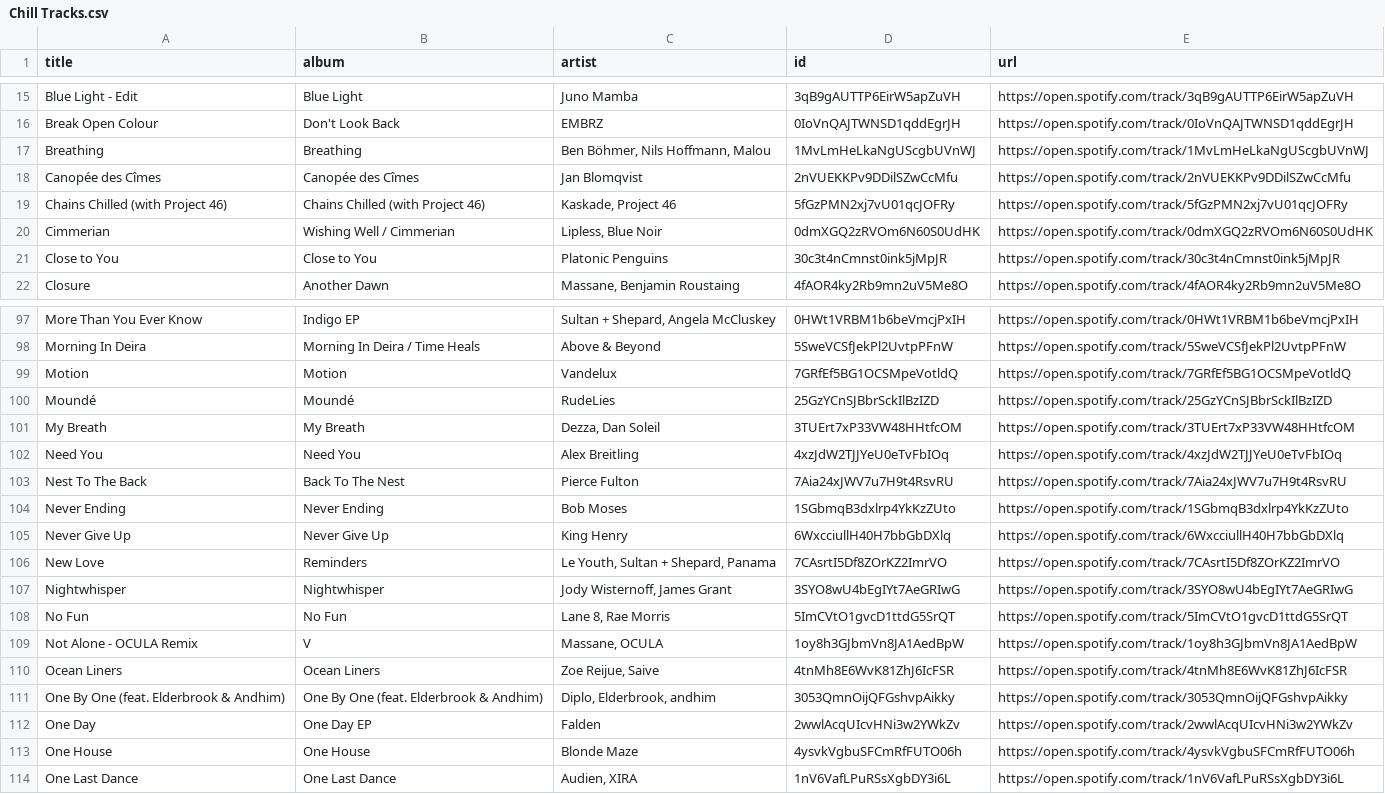
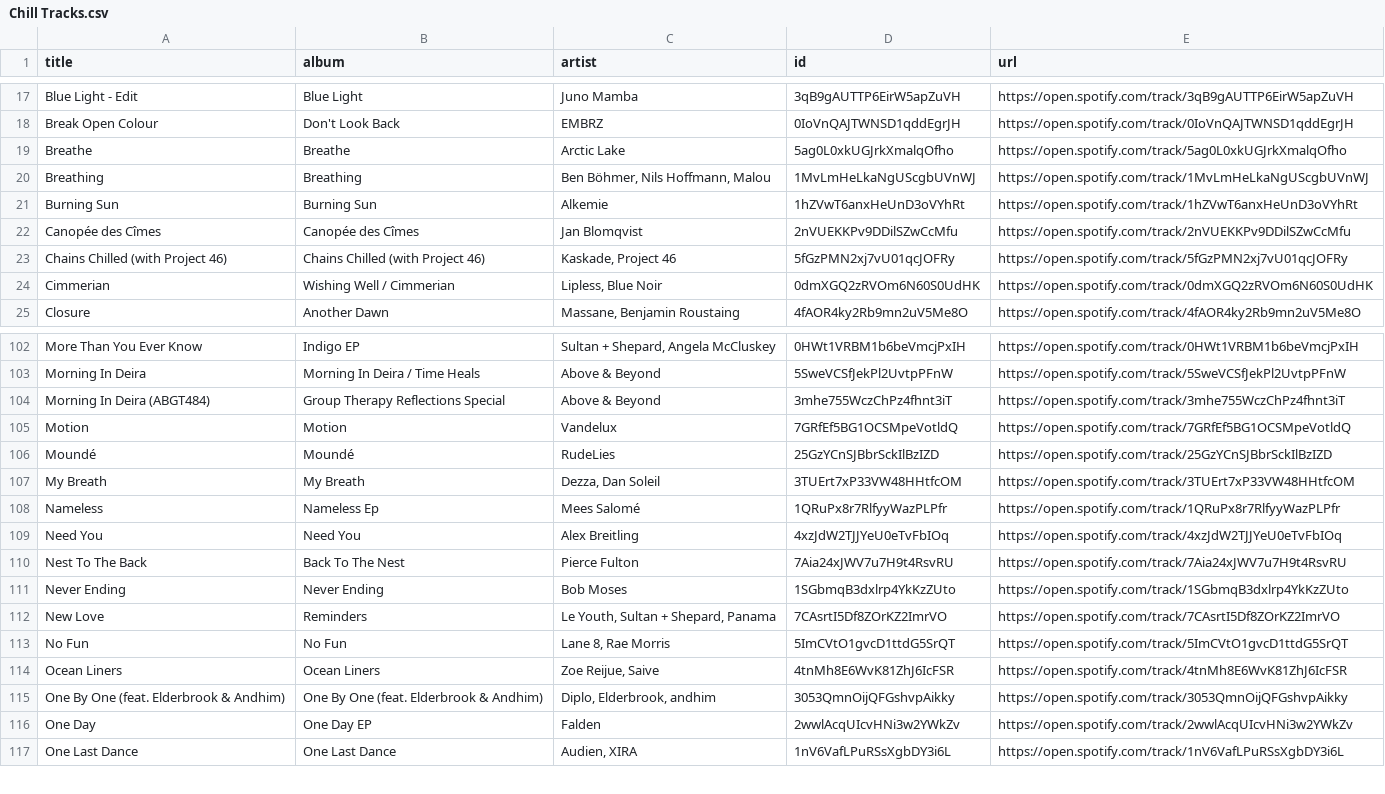
Before and after one commit to unex/dews_beats, a CSV file: playlists/Chill Tracks.csv, drawn as a sheet; only a part is shown, gaps mark what is left out; removed rows and columns are numbered as before the commit, all else as after; the diff covers the shown part only; the diff names each change by its address in the sheet, - before the commit and + after, or states it on an @@ line.

```diff
--- a/playlists/Chill Tracks.csv
+++ b/playlists/Chill Tracks.csv
+row 19: Breathe | Breathe | Arctic Lake | 5ag0L0xkUGJrkXmalqOfho | https://open.spotify.com/track/5ag0L0xkUGJrkXmalqOfho
+row 21: Burning Sun | Burning Sun | Alkemie | 1hZVwT6anxHeUnD3oVYhRt | https://open.spotify.com/track/1hZVwT6anxHeUnD3oVYhRt
-row 21: Close to You | Close to You | Platonic Penguins | 30c3t4nCmnst0ink5jMpJR | https://open.spotify.com/track/30c3t4nCmnst0ink5jMpJR
+row 104: Morning In Deira (ABGT484) | Group Therapy Reflections Special | Above & Beyond | 3mhe755WczChPz4fhnt3iT | https://open.spotify.com/track/3mhe755WczChPz4fhnt3iT
+row 108: Nameless | Nameless Ep | Mees Salomé | 1QRuPx8r7RlfyyWazPLPfr | https://open.spotify.com/track/1QRuPx8r7RlfyyWazPLPfr
-row 105: Never Give Up | Never Give Up | King Henry | 6WxcciullH40H7bbGbDXlq | https://open.spotify.com/track/6WxcciullH40H7bbGbDXlq
-row 107: Nightwhisper | Nightwhisper | Jody Wisternoff, James Grant | 3SYO8wU4bEgIYt7AeGRIwG | https://open.spotify.com/track/3SYO8wU4bEgIYt7AeGRIwG
-row 109: Not Alone - OCULA Remix | V | Massane, OCULA | 1oy8h3GJbmVn8JA1AedBpW | https://open.spotify.com/track/1oy8h3GJbmVn8JA1AedBpW
-row 113: One House | One House | Blonde Maze | 4ysvkVgbuSFCmRfFUTO06h | https://open.spotify.com/track/4ysvkVgbuSFCmRfFUTO06h
```
Also changed, not shown: 11 added rows and 10 removed rows elsewhere in this file, Saved Songs.csv, playlists/New Music Weekly _ Monstercat.csv, 6 other files.
